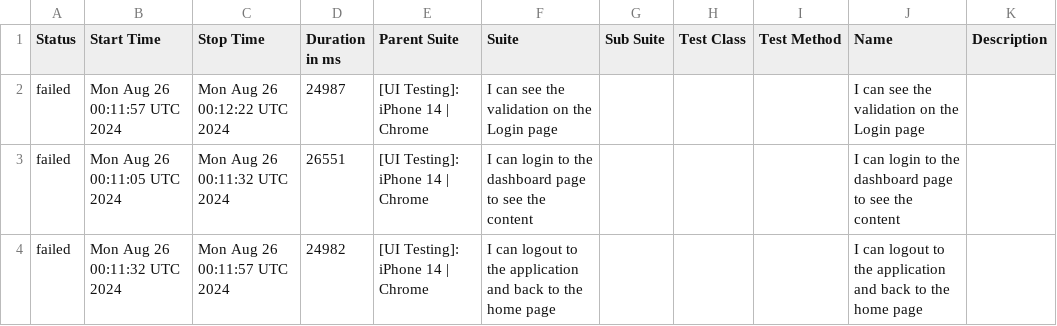
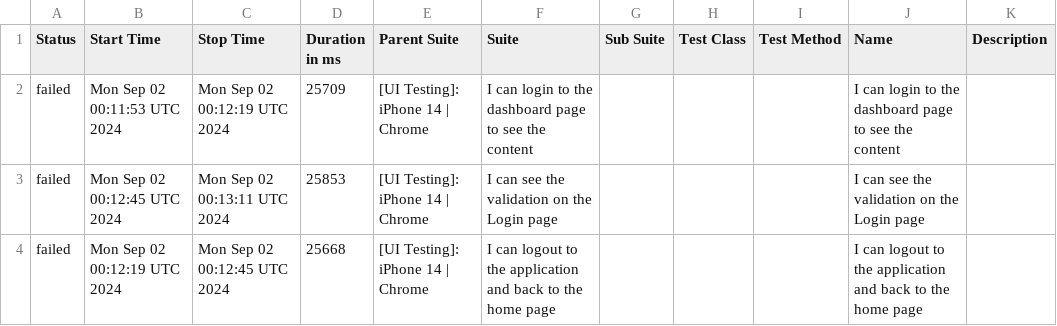
Before and after one commit to BSAPAC/PWA-automated-testing, a CSV file: data/suites.csv, drawn as a sheet.

```diff
--- a/data/suites.csv
+++ b/data/suites.csv
@@ -1,4 +1,4 @@
 "Status","Start Time","Stop Time","Duration in ms","Parent Suite","Suite","Sub Suite","Test Class","Test Method","Name","Description"
-"failed","Mon Aug 26 00:11:57 UTC 2024","Mon Aug 26 00:12:22 UTC 2024","24987","[UI Testing]: iPhone 14 | Chrome","I can see the validation on the Login page","","","","I can see the validation on the Login page",""
-"failed","Mon Aug 26 00:11:05 UTC 2024","Mon Aug 26 00:11:32 UTC 2024","26551","[UI Testing]: iPhone 14 | Chrome","I can login to the dashboard page to see the content","","","","I can login to the dashboard page to see the content",""
-"failed","Mon Aug 26 00:11:32 UTC 2024","Mon Aug 26 00:11:57 UTC 2024","24982","[UI Testing]: iPhone 14 | Chrome","I can logout to the application and back to the home page","","","","I can logout to the application and back to the home page",""
+"failed","Mon Sep 02 00:11:53 UTC 2024","Mon Sep 02 00:12:19 UTC 2024","25709","[UI Testing]: iPhone 14 | Chrome","I can login to the dashboard page to see the content","","","","I can login to the dashboard page to see the content",""
+"failed","Mon Sep 02 00:12:45 UTC 2024","Mon Sep 02 00:13:11 UTC 2024","25853","[UI Testing]: iPhone 14 | Chrome","I can see the validation on the Login page","","","","I can see the validation on the Login page",""
+"failed","Mon Sep 02 00:12:19 UTC 2024","Mon Sep 02 00:12:45 UTC 2024","25668","[UI Testing]: iPhone 14 | Chrome","I can logout to the application and back to the home page","","","","I can logout to the application and back to the home page",""
```
Also changed, not shown: 27 other files.
